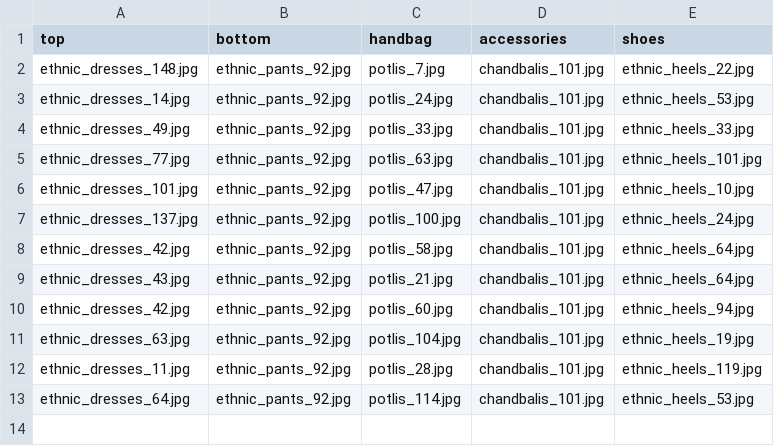
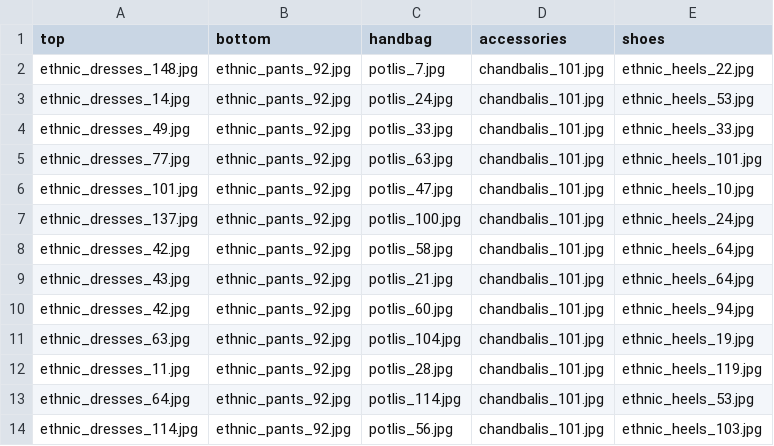
Before and after one commit to ajitkumarseelam1310/fashion-combo-app, a CSV file: server/processed.csv, drawn as a sheet; the diff names each change by its address in the sheet, - before the commit and + after, or states it on an @@ line.

```diff
--- a/server/processed.csv
+++ b/server/processed.csv
+row 14: ethnic_dresses_114.jpg | ethnic_pants_92.jpg | potlis_56.jpg | chandbalis_101.jpg | ethnic_heels_103.jpg
```
Also changed, not shown: server/accepted.csv, 1 other file.
